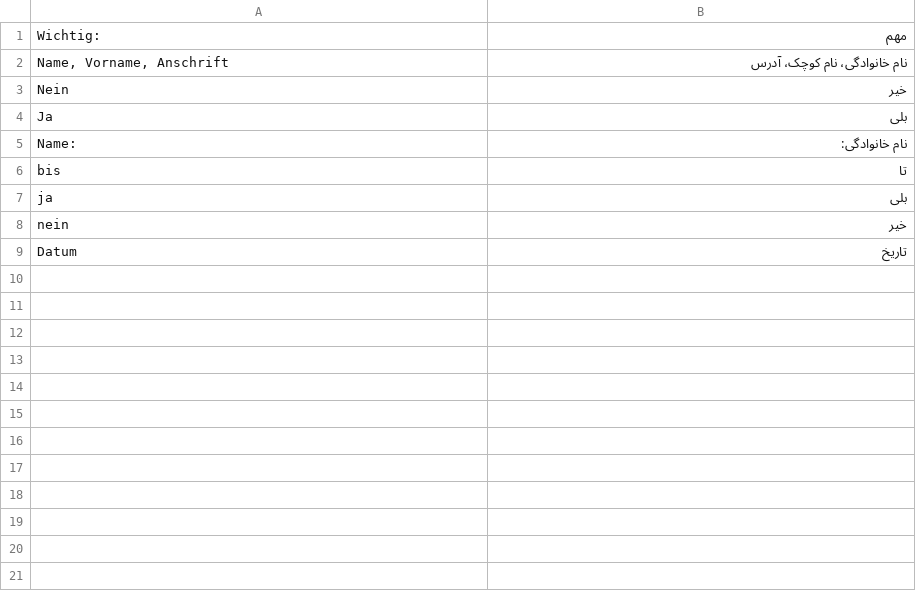
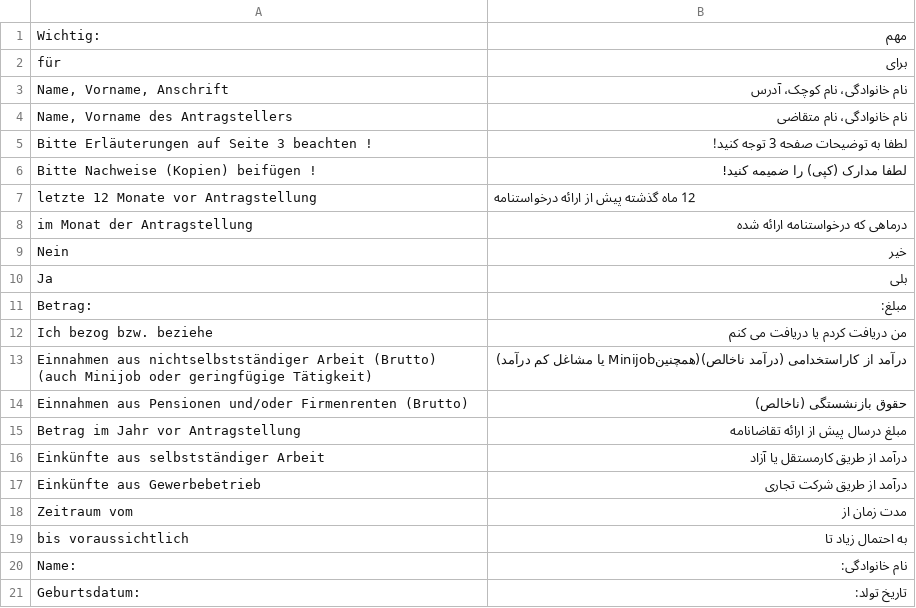
Before and after one commit to kub-berlin/formularprojekt, a CSV file: data/WBS-Einkommen/fa.csv, drawn as a sheet; only a part is shown; the shorter side is filled out with more unchanged rows; the diff covers the shown part only.

```diff
--- a/data/WBS-Einkommen/fa.csv
+++ b/data/WBS-Einkommen/fa.csv
@@ -1,5 +1,21 @@
 "Wichtig:","مهم"
+"für","برای"
 "Name, Vorname, Anschrift","نام خانوادگی، نام کوچک، آدرس"
+"Name, Vorname des Antragstellers","نام خانوادگی، نام متقاضی"
+"Bitte Erläuterungen auf Seite 3 beachten !","لطفا به توضیحات صفحه 3 توجه کنید!"
+"Bitte Nachweise (Kopien) beifügen !","لطفا مدارک (کپی) را ضمیمه کنید!"
+"letzte 12 Monate vor Antragstellung","12 ماه گذشته پیش از ارائه درخواستنامه"
+"im Monat der Antragstellung","درماهی که درخواستنامه ارائه شده"
 "Nein","خیر"
 "Ja","بلی"
+"Betrag:","مبلغ:"
+"Ich bezog bzw. beziehe","من دریافت کردم یا دریافت می کنم"
+"Einnahmen aus nichtselbstständiger Arbeit (Brutto) (auch Minijob oder geringfügige Tätigkeit)","درآمد از کاراستخدامی (درآمد ناخالص)(همچنینMinijob یا مشاغل کم درآمد)  "
+"Einnahmen aus Pensionen und/oder Firmenrenten (Brutto)","حقوق بازنشستگی (ناخالص)"
+"Betrag im Jahr vor Antragstellung","مبلغ درسال پیش از ارائه تقاضانامه"
+"Einkünfte aus selbstständiger Arbeit","درآمد از طریق کارمستقل یا آزاد"
+"Einkünfte aus Gewerbebetrieb","درآمد از طریق شرکت تجاری"
+"Zeitraum vom","مدت زمان از"
+"bis voraussichtlich","به احتمال زیاد تا"
 "Name:","نام خانوادگی:"
+"Geburtsdatum:","تاریخ تولد:"
```
Also changed, not shown: 30 added rows elsewhere in this file, data/KG1/fa.csv, data/KG3b/en.csv, 3 other files.
